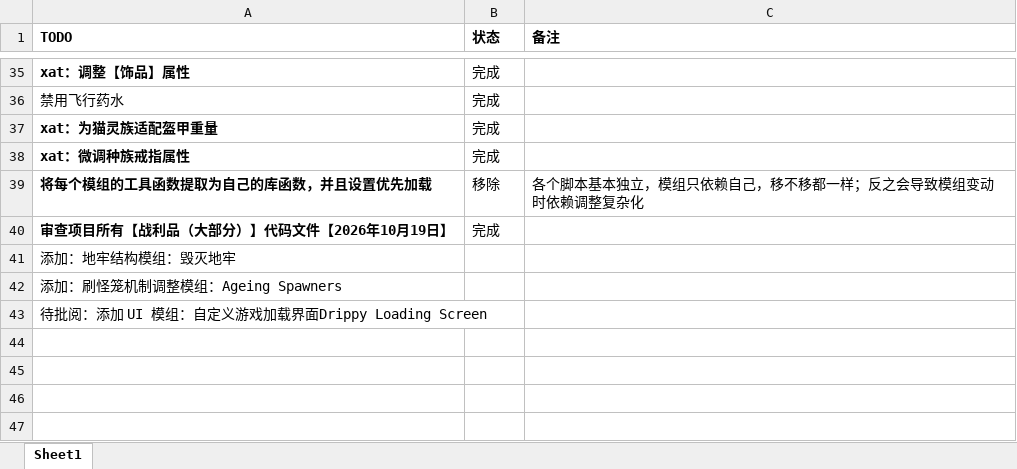
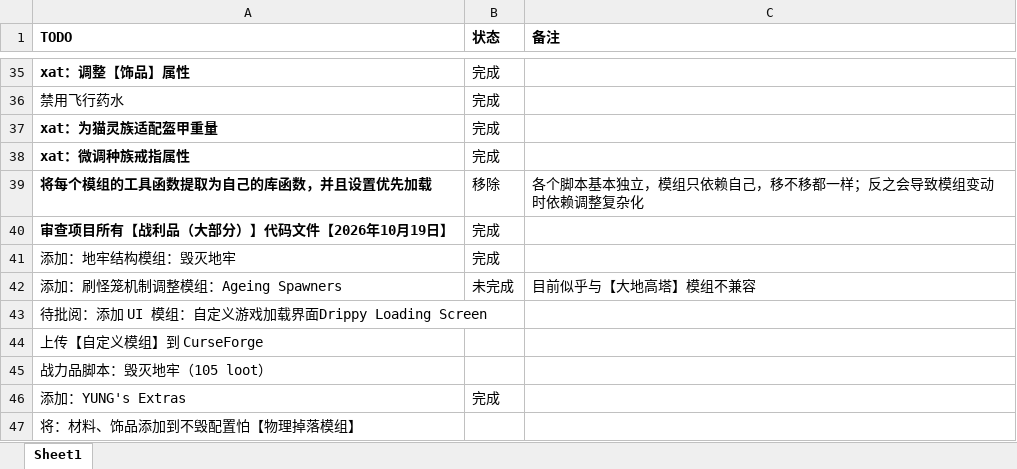
Before and after one commit to thisNames/TinkersPower-ModPack, an Excel workbook: .manifest/todos.xlsx, sheet Sheet1, drawn as a sheet; only a part is shown, gaps mark what is left out; values as stored, in another font and other column widths than the file's, no borders; the diff names each change by its address in the sheet, - before the commit and + after, or states it on an @@ line.

```diff
--- a/.manifest/todos.xlsx (sheet Sheet1)
+++ b/.manifest/todos.xlsx (sheet Sheet1)
-B41 (状态): (empty)
+B41 (状态): 完成
-B42 (状态): (empty)
+B42 (状态): 未完成
-C42 (备注): (empty)
+C42 (备注): 目前似乎与【大地高塔】模组不兼容
+row 44: 上传【自定义模组】到 CurseForge
+row 45: 战力品脚本：毁灭地牢（105 loot）
+row 46: 添加：YUNG's Extras | 完成
+row 47: 将：材料、饰品添加到不毁配置怕【物理掉落模组】
```
Also changed, not shown: 6 other files.
